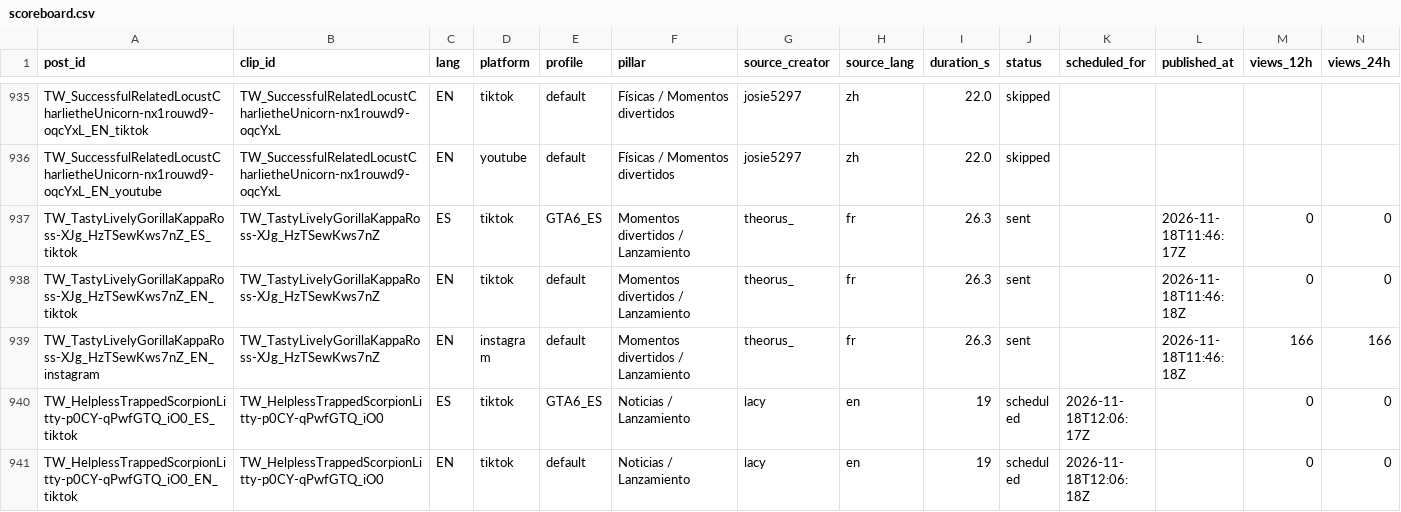
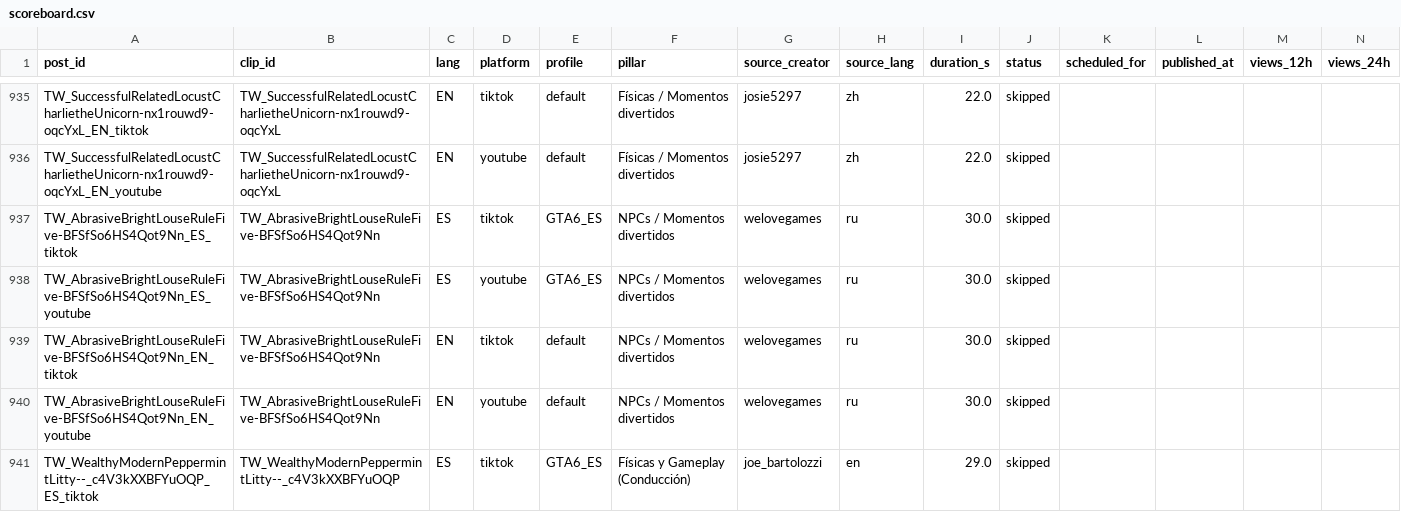
Before and after one commit to ty2mcdwdhw-hash/okx-proxy, a CSV file: GTA6_AUTO_CLIPPER/scoreboard.csv, drawn as a sheet; only a part is shown, gaps mark what is left out; the shorter side is filled out with more unchanged rows; rows hold the shown columns only; the diff covers the shown part only; the diff names each change by its address in the sheet, - before the commit and + after, or states it on an @@ line.

```diff
--- a/GTA6_AUTO_CLIPPER/scoreboard.csv
+++ b/GTA6_AUTO_CLIPPER/scoreboard.csv
+row 937: TW_AbrasiveBrightLouseRuleFive-BFSfSo6HS4Qot9Nn_ES_tiktok | TW_AbrasiveBrightLouseRuleFive-BFSfSo6HS4Qot9Nn | ES | tiktok | GTA6_ES | NPCs / Momentos divertidos | welovegames | ru | 30.0 | skipped
+row 938: TW_AbrasiveBrightLouseRuleFive-BFSfSo6HS4Qot9Nn_ES_youtube | TW_AbrasiveBrightLouseRuleFive-BFSfSo6HS4Qot9Nn | ES | youtube | GTA6_ES | NPCs / Momentos divertidos | welovegames | ru | 30.0 | skipped
+row 939: TW_AbrasiveBrightLouseRuleFive-BFSfSo6HS4Qot9Nn_EN_tiktok | TW_AbrasiveBrightLouseRuleFive-BFSfSo6HS4Qot9Nn | EN | tiktok | default | NPCs / Momentos divertidos | welovegames | ru | 30.0 | skipped
+row 940: TW_AbrasiveBrightLouseRuleFive-BFSfSo6HS4Qot9Nn_EN_youtube | TW_AbrasiveBrightLouseRuleFive-BFSfSo6HS4Qot9Nn | EN | youtube | default | NPCs / Momentos divertidos | welovegames | ru | 30.0 | skipped
+row 941: TW_WealthyModernPeppermintLitty--_c4V3kXXBFYuOQP_ES_tiktok | TW_WealthyModernPeppermintLitty--_c4V3kXXBFYuOQP | ES | tiktok | GTA6_ES | Físicas y Gameplay (Conducción) | joe_bartolozzi | en | 29.0 | skipped
```
Also changed, not shown: 8 added rows and 42 edited cells elsewhere in this file, 50 other files.
